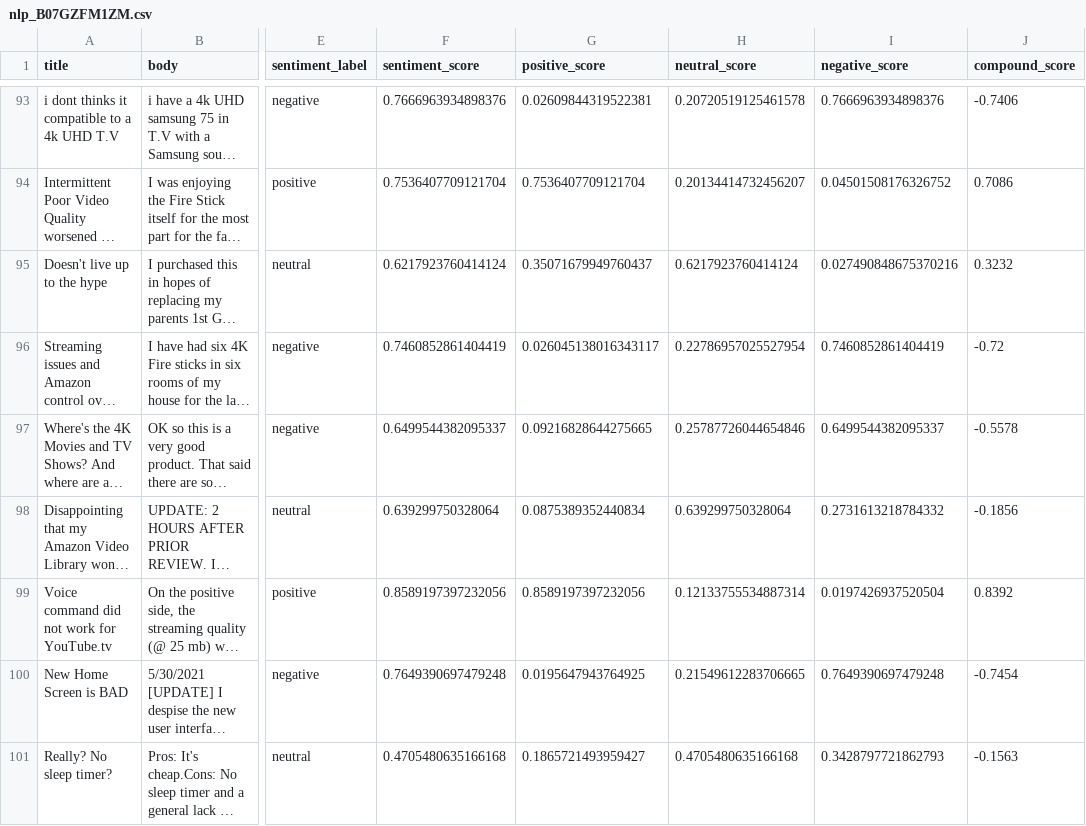
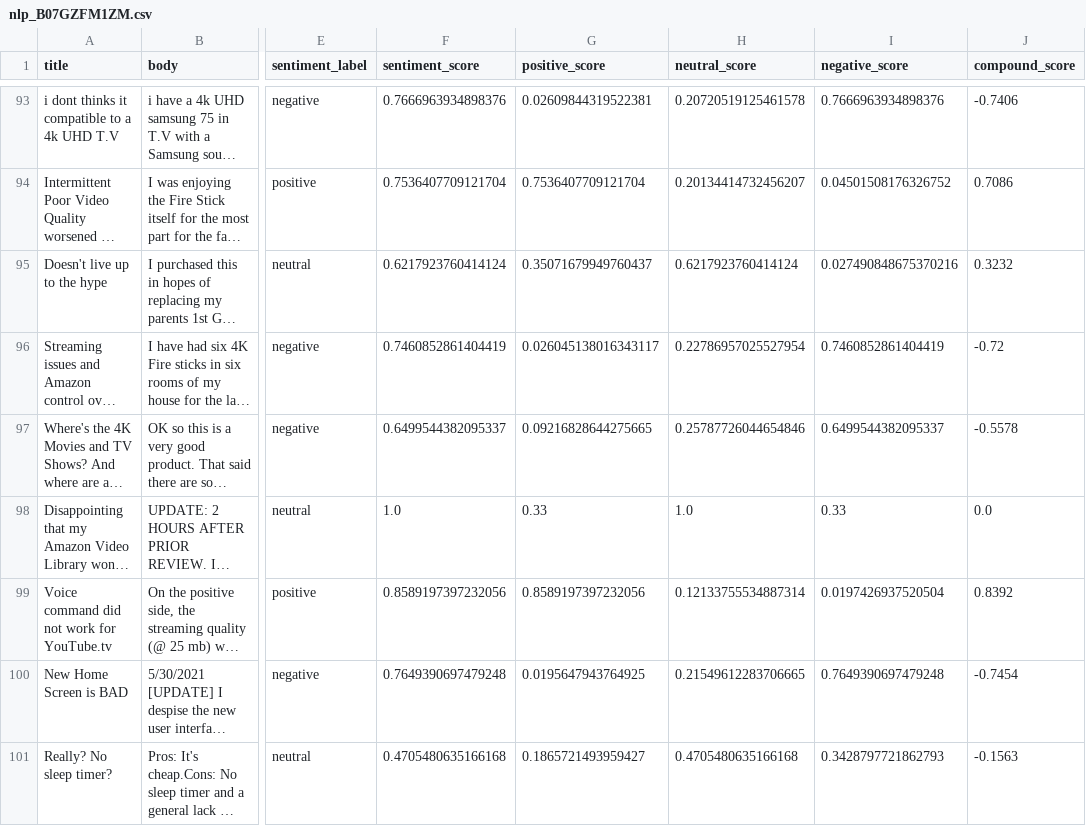
Before and after one commit to Het415/listinglens, a CSV file: data/processed/nlp_B07GZFM1ZM.csv, drawn as a sheet; only a part is shown, gaps mark what is left out; long unchanged cells end in …; the diff names each change by its address in the sheet, - before the commit and + after, or states it on an @@ line.

```diff
--- a/data/processed/nlp_B07GZFM1ZM.csv
+++ b/data/processed/nlp_B07GZFM1ZM.csv
-F98 (sentiment_score): 0.639299750328064
+F98 (sentiment_score): 1.0
-G98 (positive_score): 0.0875389352440834
+G98 (positive_score): 0.33
-H98 (neutral_score): 0.639299750328064
+H98 (neutral_score): 1.0
-I98 (negative_score): 0.2731613218784332
+I98 (negative_score): 0.33
-J98 (compound_score): -0.1856
+J98 (compound_score): 0.0
```
Also changed, not shown: 8 other files.
